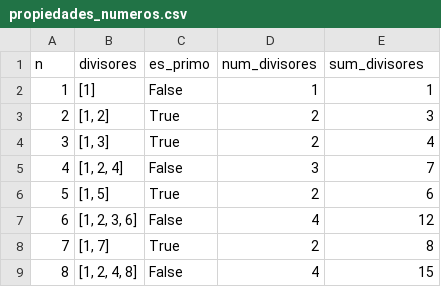
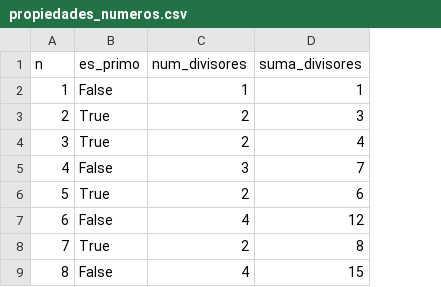
Before and after one commit to marco-canas/fundamentos_de_programacion, a CSV file: 2_clases/unidad4/1_scripts/propiedades_numeros.csv, drawn as a sheet; only a part is shown; removed rows and columns are numbered as before the commit, all else as after; the diff names each change by its address in the sheet, - before the commit and + after, or states it on an @@ line.

```diff
--- a/2_clases/unidad4/1_scripts/propiedades_numeros.csv
+++ b/2_clases/unidad4/1_scripts/propiedades_numeros.csv
-column B (divisores), rows 2-9: [1] | [1, 2] | [1, 3] | [1, 2, 4] | [1, 5] | [1, 2, 3, 6] | [1, 7] | [1, 2, 4, 8]
-D1: sum_divisores
+D1: suma_divisores
```
Also changed, not shown: 2 other files.
